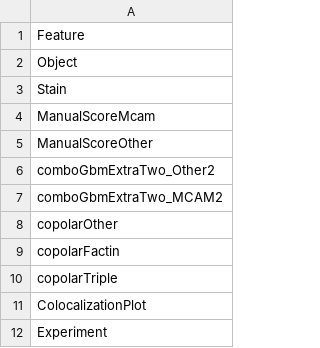
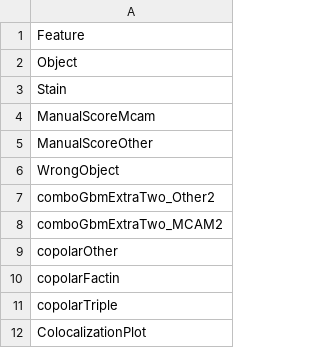
Before and after one commit to Suzannah-Miller/Miller-et-al_ProteinPolarity, a CSV file: 3P-pipeline/Final-pipeline/Input/SupplementalFeatures.csv, drawn as a sheet; only a part is shown; the shorter side is filled out with more unchanged rows; the diff names each change by its address in the sheet, - before the commit and + after, or states it on an @@ line.

Commit message:
Upload revised supplemental data

```diff
--- a/3P-pipeline/Final-pipeline/Input/SupplementalFeatures.csv
+++ b/3P-pipeline/Final-pipeline/Input/SupplementalFeatures.csv
+row 6: WrongObject
```
